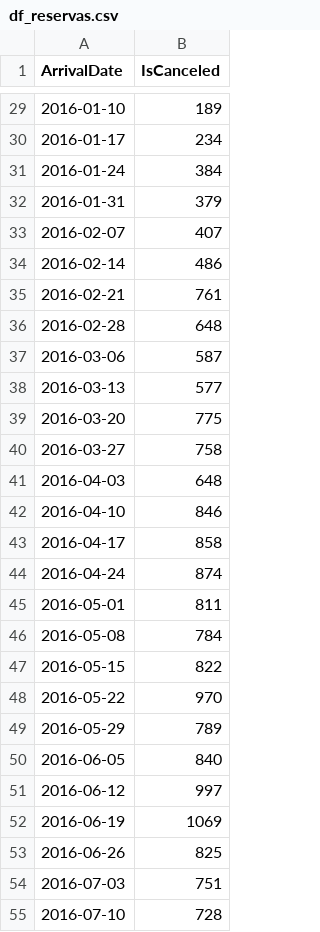
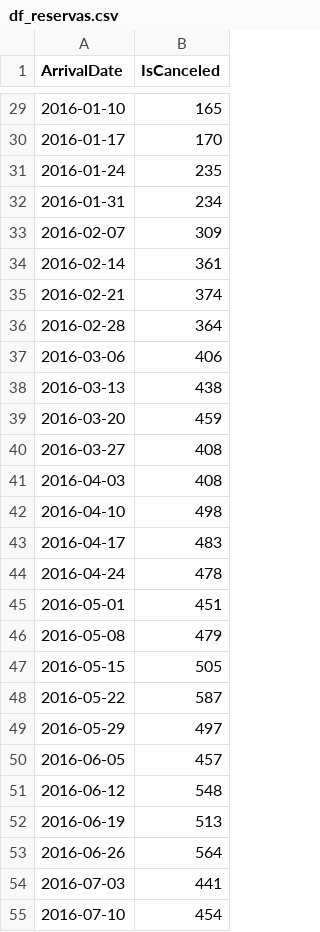
Before and after one commit to jgilaberts/Prueba-Github, a CSV file: Analisis Predictivo/Proyecto Final/df_reservas.csv, drawn as a sheet; only a part is shown, gaps mark what is left out; the diff covers the shown part only.

```diff
--- a/Analisis Predictivo/Proyecto Final/df_reservas.csv
+++ b/Analisis Predictivo/Proyecto Final/df_reservas.csv
@@ -29,27 +29,27 @@ ArrivalDate,IsCanceled
-2016-01-10,189
-2016-01-17,234
-2016-01-24,384
-2016-01-31,379
-2016-02-07,407
-2016-02-14,486
-2016-02-21,761
-2016-02-28,648
-2016-03-06,587
-2016-03-13,577
-2016-03-20,775
-2016-03-27,758
-2016-04-03,648
-2016-04-10,846
-2016-04-17,858
-2016-04-24,874
-2016-05-01,811
-2016-05-08,784
-2016-05-15,822
-2016-05-22,970
-2016-05-29,789
-2016-06-05,840
-2016-06-12,997
-2016-06-19,1069
-2016-06-26,825
-2016-07-03,751
-2016-07-10,728
+2016-01-10,165
+2016-01-17,170
+2016-01-24,235
+2016-01-31,234
+2016-02-07,309
+2016-02-14,361
+2016-02-21,374
+2016-02-28,364
+2016-03-06,406
+2016-03-13,438
+2016-03-20,459
+2016-03-27,408
+2016-04-03,408
+2016-04-10,498
+2016-04-17,483
+2016-04-24,478
+2016-05-01,451
+2016-05-08,479
+2016-05-15,505
+2016-05-22,587
+2016-05-29,497
+2016-06-05,457
+2016-06-12,548
+2016-06-19,513
+2016-06-26,564
+2016-07-03,441
+2016-07-10,454
```
Also changed, not shown: 87 edited cells elsewhere in this file, 1 other file.
